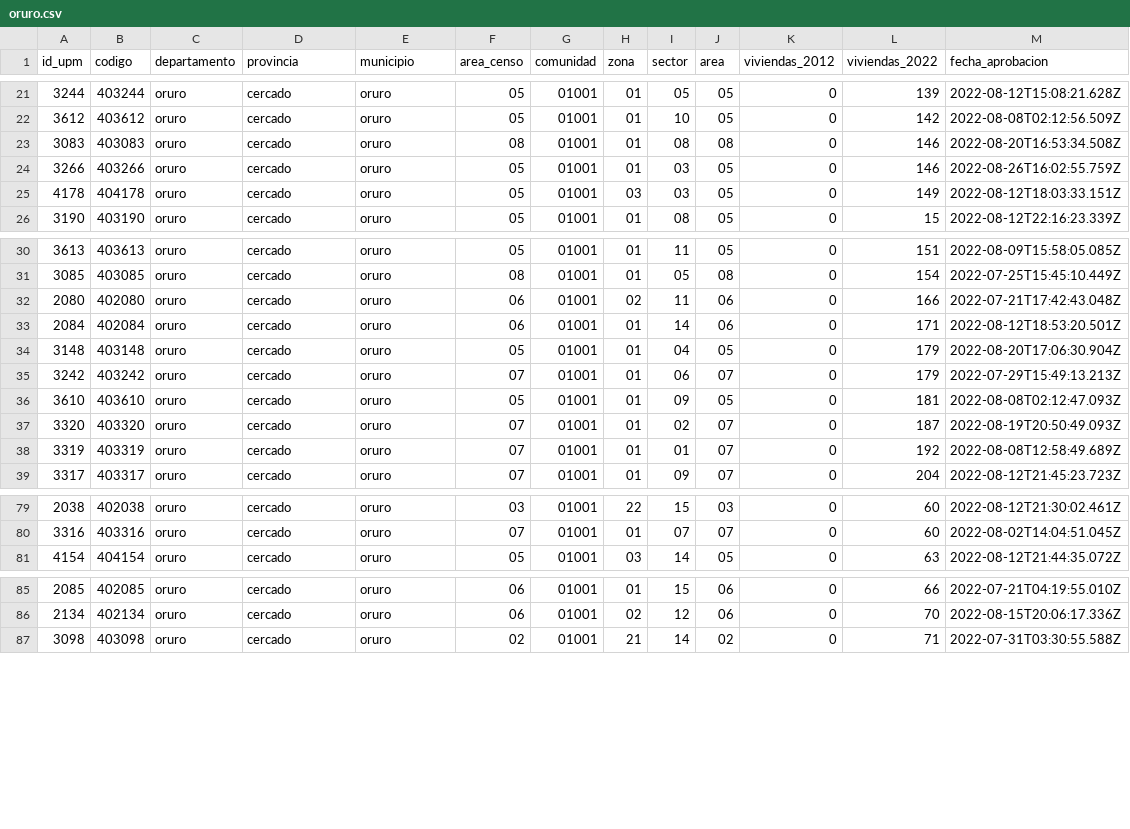
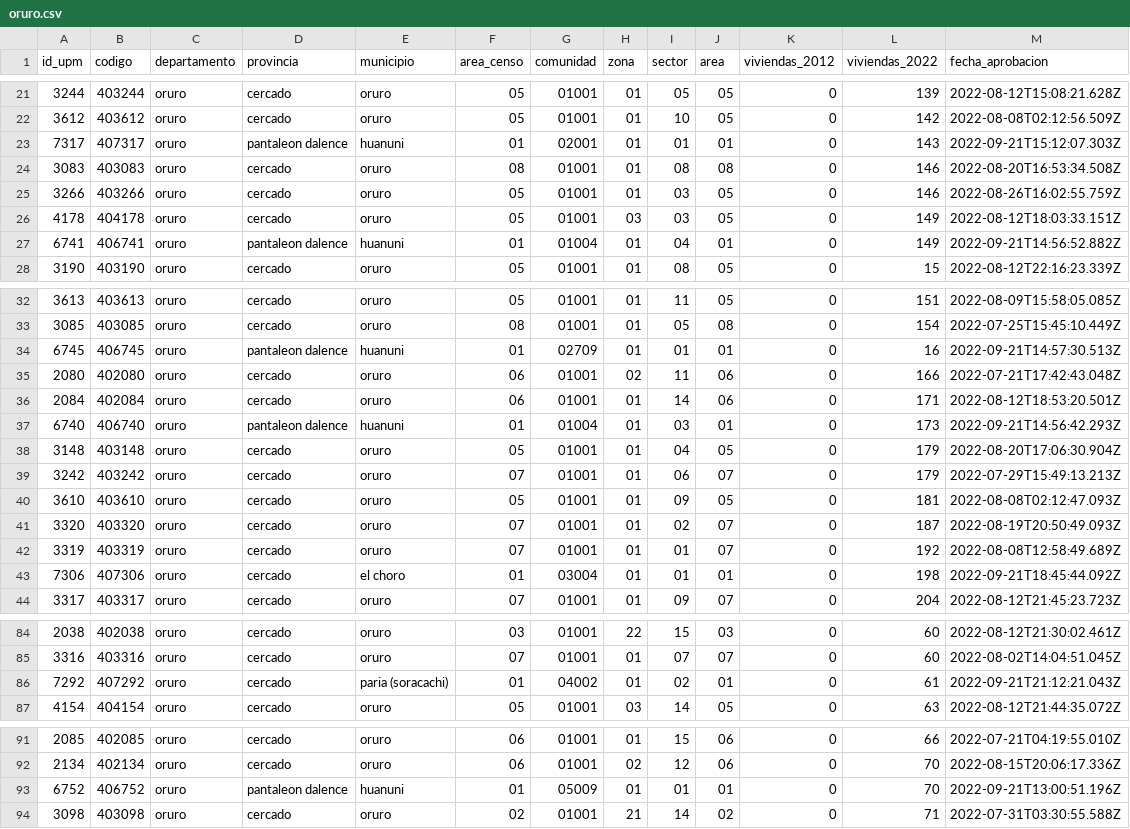
Before and after one commit to mauforonda/avance_censo, a CSV file: data/cartografia/departamentos/oruro.csv, drawn as a sheet; only a part is shown, gaps mark what is left out; the diff covers the shown part only; the diff names each change by its address in the sheet, - before the commit and + after, or states it on an @@ line.

```diff
--- a/data/cartografia/departamentos/oruro.csv
+++ b/data/cartografia/departamentos/oruro.csv
+row 23: 7317 | 407317 | oruro | pantaleon dalence | huanuni | 01 | 02001 | 01 | 01 | 01 | 0 | 143 | 2022-09-21T15:12:07.303Z
+row 27: 6741 | 406741 | oruro | pantaleon dalence | huanuni | 01 | 01004 | 01 | 04 | 01 | 0 | 149 | 2022-09-21T14:56:52.882Z
+row 34: 6745 | 406745 | oruro | pantaleon dalence | huanuni | 01 | 02709 | 01 | 01 | 01 | 0 | 16 | 2022-09-21T14:57:30.513Z
+row 37: 6740 | 406740 | oruro | pantaleon dalence | huanuni | 01 | 01004 | 01 | 03 | 01 | 0 | 173 | 2022-09-21T14:56:42.293Z
+row 43: 7306 | 407306 | oruro | cercado | el choro | 01 | 03004 | 01 | 01 | 01 | 0 | 198 | 2022-09-21T18:45:44.092Z
+row 86: 7292 | 407292 | oruro | cercado | paria (soracachi) | 01 | 04002 | 01 | 02 | 01 | 0 | 61 | 2022-09-21T21:12:21.043Z
+row 93: 6752 | 406752 | oruro | pantaleon dalence | huanuni | 01 | 05009 | 01 | 01 | 01 | 0 | 70 | 2022-09-21T13:00:51.196Z
```
Also changed, not shown: 8 added rows elsewhere in this file, data/cartografia/departamentos/chuquisaca.csv, data/cartografia/departamentos/pando.csv, 7 other files.
